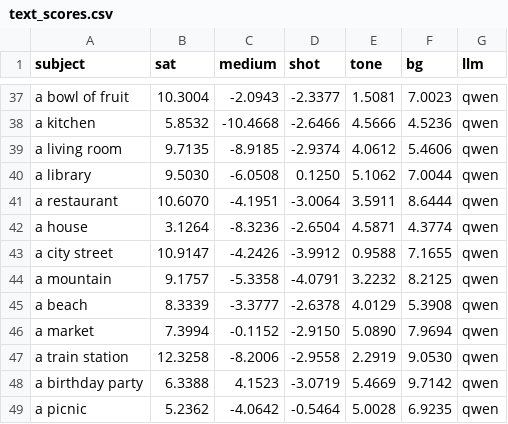
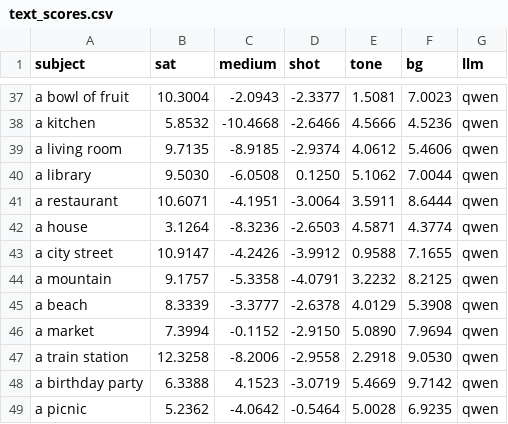
Before and after one commit to ydvislab/t2icomparison, a CSV file: results/q4/text_scores.csv, drawn as a sheet; only a part is shown, gaps mark what is left out; the diff covers the shown part only.

```diff
--- a/results/q4/text_scores.csv
+++ b/results/q4/text_scores.csv
@@ -40,4 +40,4 @@ a living room,9.7135,-8.9185,-2.9374,4.0612,5.4606,qwen
 a library,9.5030,-6.0508,0.1250,5.1062,7.0044,qwen
-a restaurant,10.6070,-4.1951,-3.0064,3.5911,8.6444,qwen
-a house,3.1264,-8.3236,-2.6504,4.5871,4.3774,qwen
+a restaurant,10.6071,-4.1951,-3.0064,3.5911,8.6444,qwen
+a house,3.1264,-8.3236,-2.6503,4.5871,4.3774,qwen
 a city street,10.9147,-4.2426,-3.9912,0.9588,7.1655,qwen
@@ -46,3 +46,3 @@ a beach,8.3339,-3.3777,-2.6378,4.0129,5.3908,qwen
 a market,7.3994,-0.1152,-2.9150,5.0890,7.9694,qwen
-a train station,12.3258,-8.2006,-2.9558,2.2919,9.0530,qwen
+a train station,12.3258,-8.2006,-2.9558,2.2918,9.0530,qwen
 a birthday party,6.3388,4.1523,-3.0719,5.4669,9.7142,qwen
```
Also changed, not shown: 14 edited cells elsewhere in this file, results/q4/descriptive.csv, results/q4/primary.csv, 12 other files.
